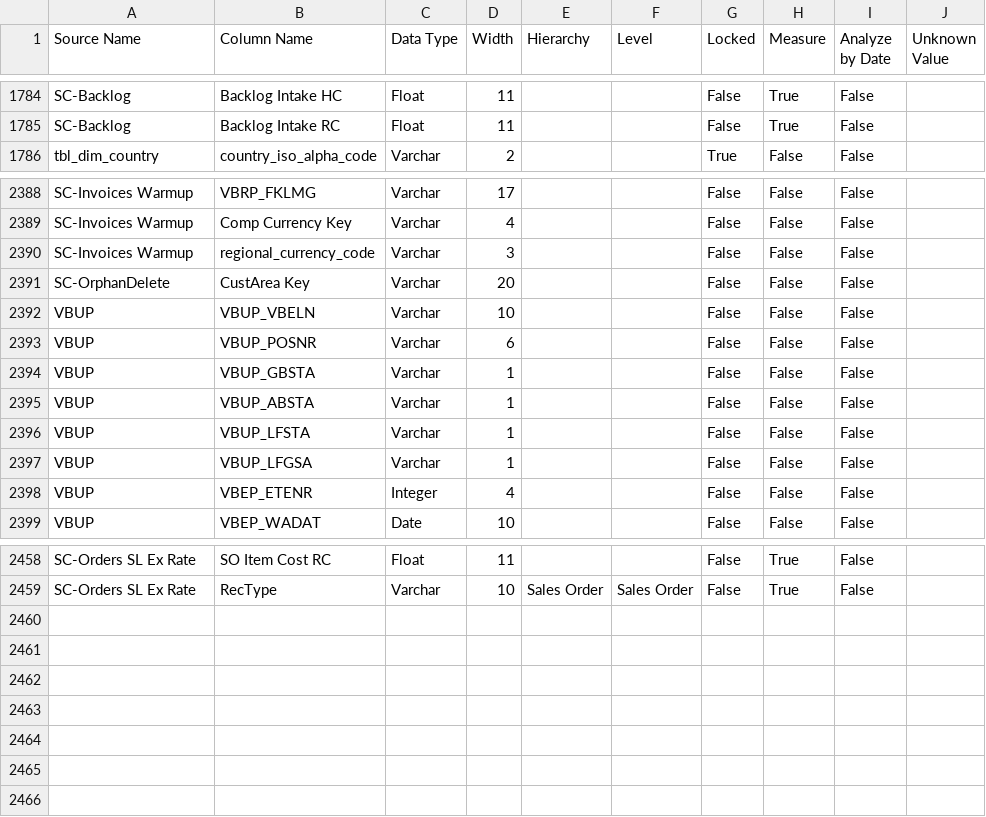
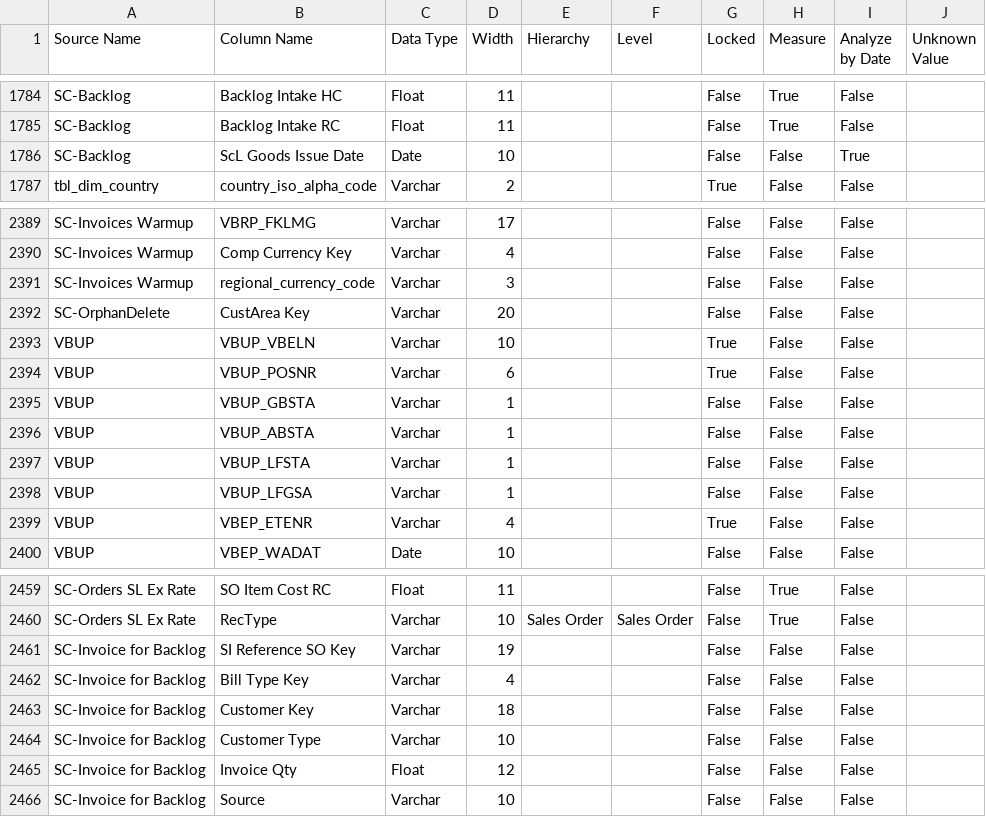
Before and after one commit to Centelli/40-Sales, a CSV file: 10 - Sales/10 - Sales Source columns.csv, drawn as a sheet; only a part is shown, gaps mark what is left out.

Commit message:
HUB-660: Backlog calculation update
Partial update to backlog calculations. More to come.

```diff
--- a/10 - Sales/10 - Sales Source columns.csv
+++ b/10 - Sales/10 - Sales Source columns.csv
@@ -1785,2 +1785,3 @@ SC-Backlog,Backlog Intake HC,Float,11,,,False,True,False,
 SC-Backlog,Backlog Intake RC,Float,11,,,False,True,False,
+SC-Backlog,ScL Goods Issue Date,Date,10,,,False,False,True,
 tbl_dim_country,country_iso_alpha_code,Varchar,2,,,True,False,False,
@@ -2391,4 +2392,4 @@ SC-Invoices Warmup,regional_currency_code,Varchar,3,,,False,False,False,
 SC-OrphanDelete,CustArea Key,Varchar,20,,,False,False,False,
-VBUP,VBUP_VBELN,Varchar,10,,,False,False,False,
-VBUP,VBUP_POSNR,Varchar,6,,,False,False,False,
+VBUP,VBUP_VBELN,Varchar,10,,,True,False,False,
+VBUP,VBUP_POSNR,Varchar,6,,,True,False,False,
 VBUP,VBUP_GBSTA,Varchar,1,,,False,False,False,
@@ -2397,3 +2398,3 @@ VBUP,VBUP_LFSTA,Varchar,1,,,False,False,False,
 VBUP,VBUP_LFGSA,Varchar,1,,,False,False,False,
-VBUP,VBEP_ETENR,Integer,4,,,False,False,False,
+VBUP,VBEP_ETENR,Varchar,4,,,True,False,False,
 VBUP,VBEP_WADAT,Date,10,,,False,False,False,
@@ -2459 +2460,7 @@ SC-Orders SL Ex Rate,SO Item Cost RC,Float,11,,,False,True,False,
 SC-Orders SL Ex Rate,RecType,Varchar,10,Sales Order,Sales Order,False,True,False,
+SC-Invoice for Backlog,SI Reference SO Key,Varchar,19,,,False,False,False,
+SC-Invoice for Backlog,Bill Type Key,Varchar,4,,,False,False,False,
+SC-Invoice for Backlog,Customer Key,Varchar,18,,,False,False,False,
+SC-Invoice for Backlog,Customer Type,Varchar,10,,,False,False,False,
+SC-Invoice for Backlog,Invoice Qty,Float,12,,,False,False,False,
+SC-Invoice for Backlog,Source,Varchar,10,,,False,False,False,
```
Also changed, not shown: 10 - Sales/10 - Sales Source list.csv, 90 - Sales/90 - Sales Source columns.csv, 6 other files.
